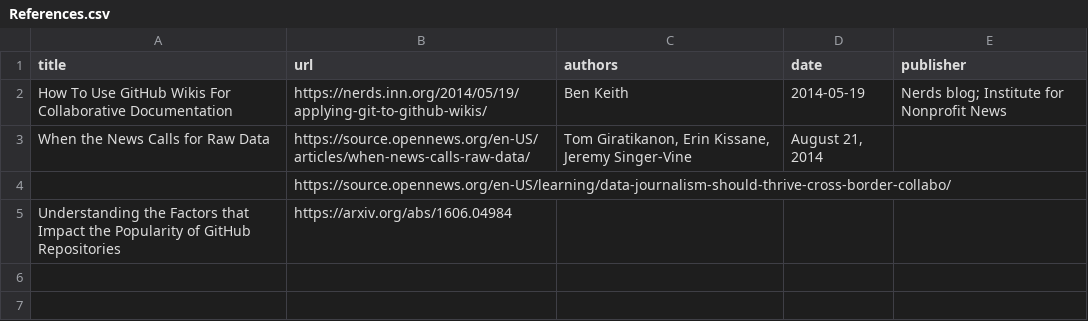
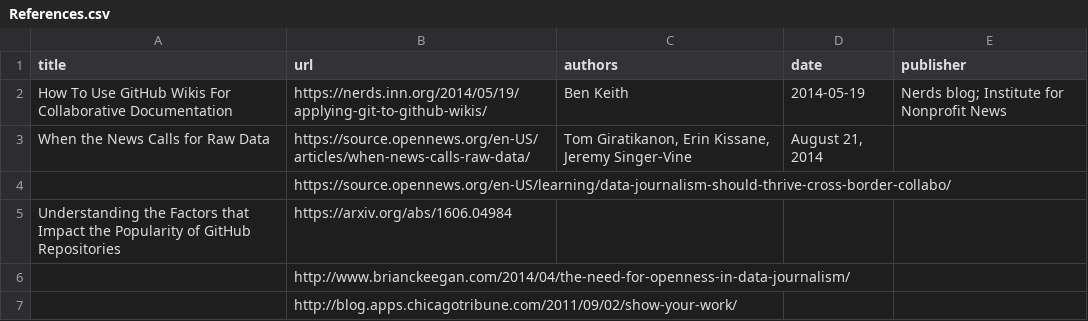
Before and after one commit to underthecurve/repo-of-repos, a CSV file: References.csv, drawn as a sheet; the diff names each change by its address in the sheet, - before the commit and + after, or states it on an @@ line.

Commit message:
references

```diff
--- a/References.csv
+++ b/References.csv
+row 6:  | http://www.brianckeegan.com/2014/04/the-need-for-openness-in-data-journalism/
+row 7:  | http://blog.apps.chicagotribune.com/2011/09/02/show-your-work/
```
